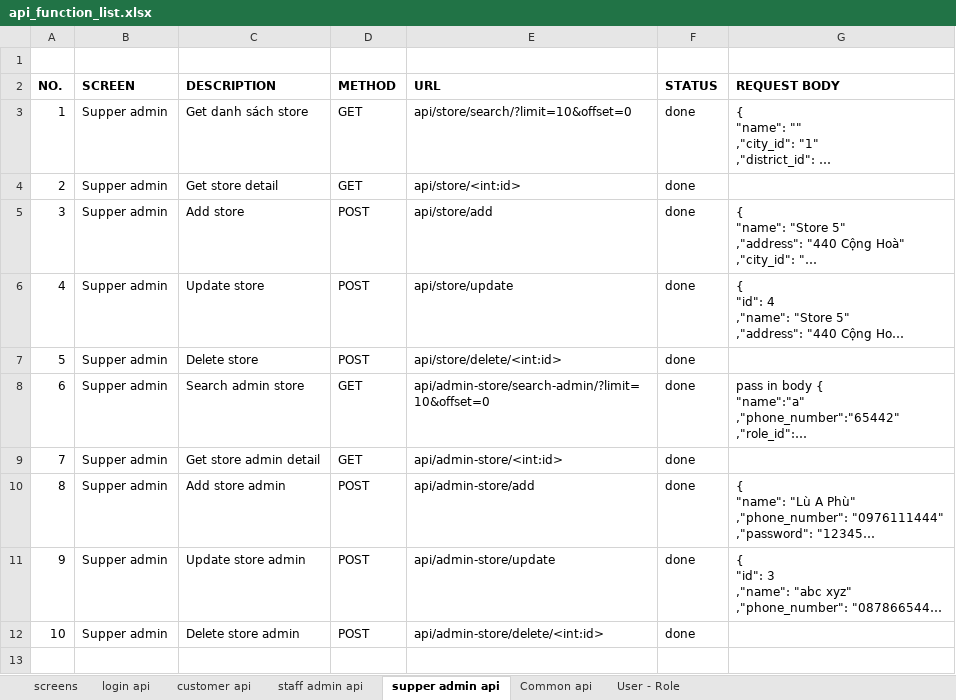
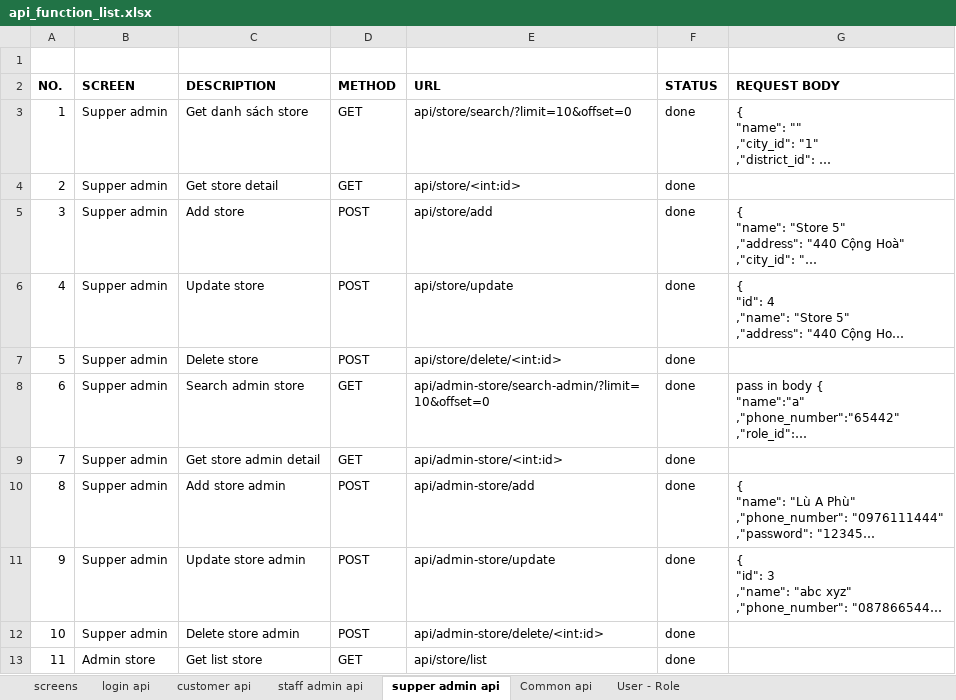
Before and after one commit to abc-xyz-cottz/abc-xyz, an Excel workbook: api_function_list.xlsx, sheet supper admin api, drawn as a sheet; long unchanged cells end in …; values as stored, in another font and other column widths than the file's, no borders; the diff names each change by its address in the sheet, - before the commit and + after, or states it on an @@ line.

Commit message:
add api: get list store

```diff
--- a/api_function_list.xlsx (sheet supper admin api)
+++ b/api_function_list.xlsx (sheet supper admin api)
+row 13: 11 | Admin store | Get list store | GET | api/store/list | done
```
